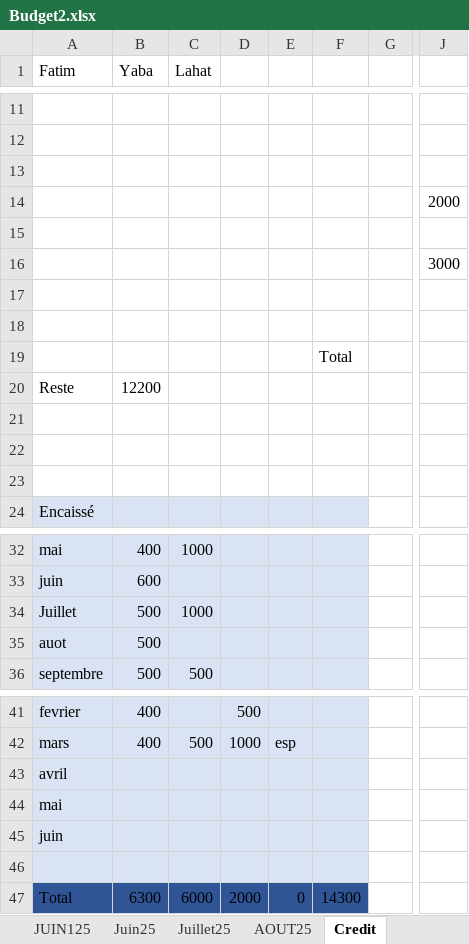
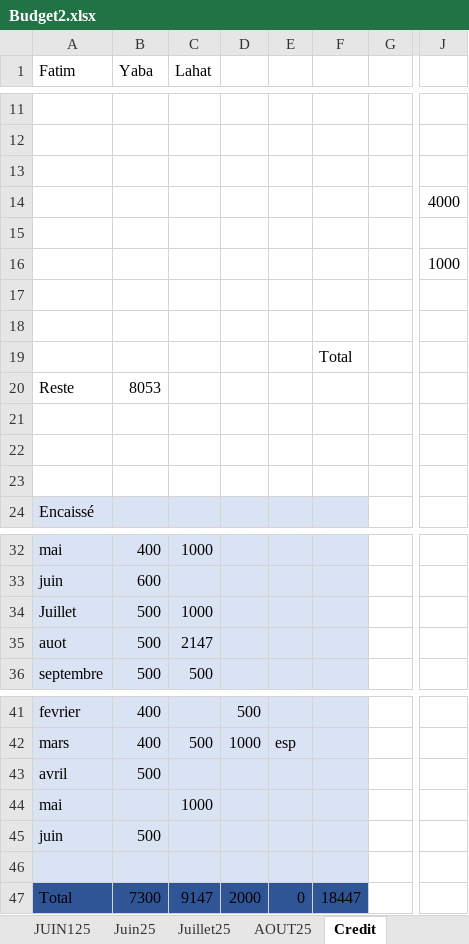
Before and after one commit to Aboudara/myDocs, an Excel workbook: Budget2.xlsx, sheet Credit, drawn as a sheet; only a part is shown, gaps mark what is left out; values as stored, in another font and other column widths than the file's, no borders; the diff names each change by its address in the sheet, - before the commit and + after, or states it on an @@ line.

Commit message:
13062026

```diff
--- a/Budget2.xlsx (sheet Credit)
+++ b/Budget2.xlsx (sheet Credit)
-J14: 2000
+J14: 4000
-J16: 3000
+J16: 1000
-B20 (Yaba): 12200
+B20 (Yaba): 8053
-C35 (Lahat): (empty)
+C35 (Lahat): 2147
-B43 (Yaba): (empty)
+B43 (Yaba): 500
-C44 (Lahat): (empty)
+C44 (Lahat): 1000
-B45 (Yaba): (empty)
+B45 (Yaba): 500
-B47 (Yaba): 6300
+B47 (Yaba): 7300
-C47 (Lahat): 6000
+C47 (Lahat): 9147
-F47: 14300
+F47: 18447
```
